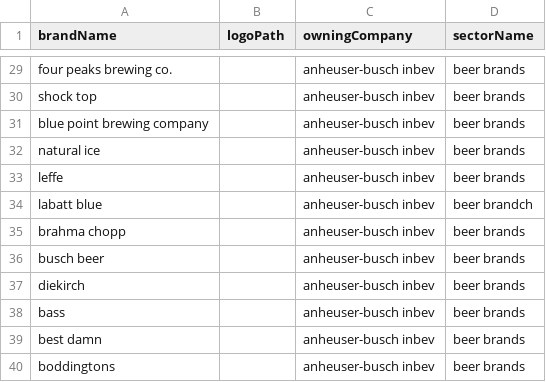
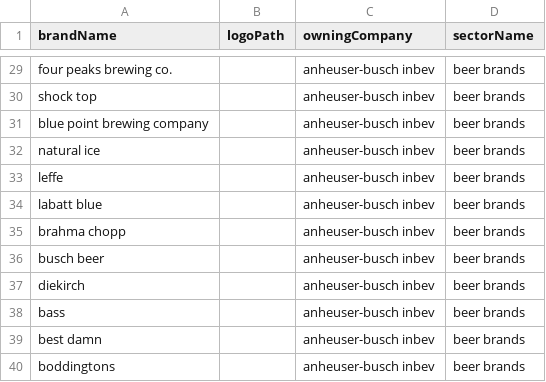
Before and after one commit to shugamoe/illusionofchoice, a CSV file: data/protodat.csv, drawn as a sheet; only a part is shown, gaps mark what is left out.

```diff
--- a/data/protodat.csv
+++ b/data/protodat.csv
@@ -33,3 +33,3 @@ natural ice,,anheuser-busch inbev,beer brands
 leffe,,anheuser-busch inbev,beer brands
-labatt blue,,anheuser-busch inbev,beer brandch
+labatt blue,,anheuser-busch inbev,beer brands
 brahma chopp,,anheuser-busch inbev,beer brands
```
Also changed, not shown: 3 other files.
